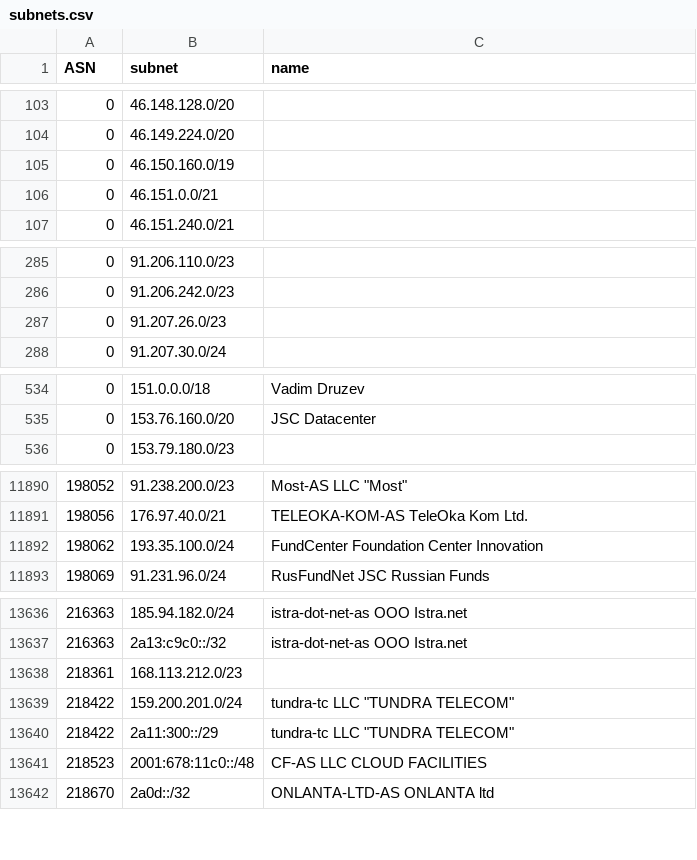
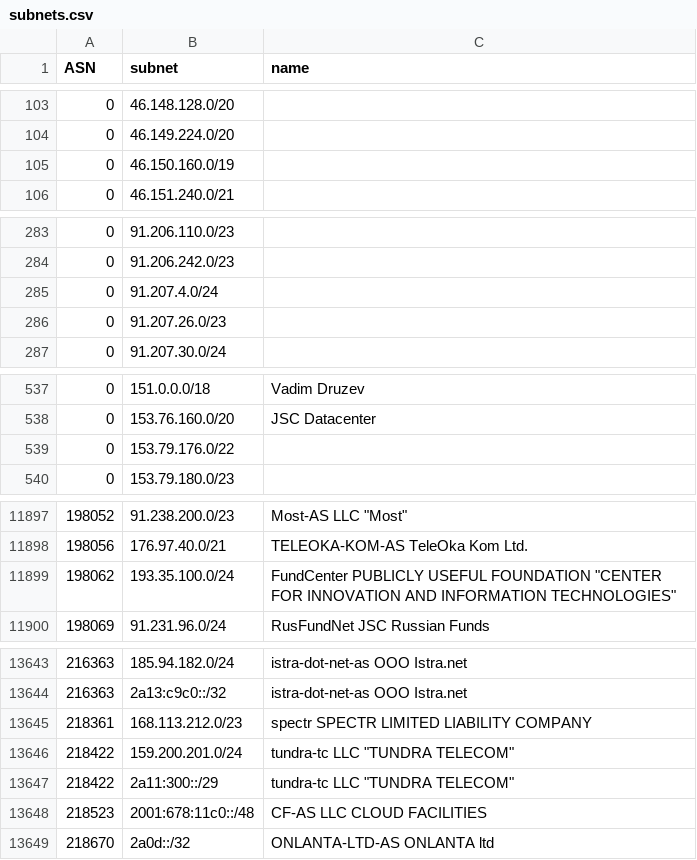
Before and after one commit to esergion/subnets-fetcher, a CSV file: countries/ru/subnets.csv, drawn as a sheet; only a part is shown, gaps mark what is left out; the diff covers the shown part only.

```diff
--- a/countries/ru/subnets.csv
+++ b/countries/ru/subnets.csv
@@ -105,3 +105,2 @@ ASN,subnet,name
 0,46.150.160.0/19,
-0,46.151.0.0/21,
 0,46.151.240.0/21,
@@ -286,2 +284,3 @@ ASN,subnet,name
 0,91.206.242.0/23,
+0,91.207.4.0/24,
 0,91.207.26.0/23,
@@ -535,2 +538,3 @@ ASN,subnet,name
 0,153.76.160.0/20,JSC Datacenter
+0,153.79.176.0/22,
 0,153.79.180.0/23,
@@ -11891,3 +11898,3 @@ ASN,subnet,name
 198056,176.97.40.0/21,TELEOKA-KOM-AS TeleOka Kom Ltd.
-198062,193.35.100.0/24,FundCenter Foundation Center Innovation
+198062,193.35.100.0/24,"FundCenter PUBLICLY USEFUL FOUNDATION ""CENTER FOR INNOVATION AND INFORMATION TECHNOLOGIES"""
 198069,91.231.96.0/24,RusFundNet JSC Russian Funds
@@ -13637,3 +13644,3 @@ ASN,subnet,name
 216363,2a13:c9c0::/32,istra-dot-net-as OOO Istra.net
-218361,168.113.212.0/23,
+218361,168.113.212.0/23,spectr SPECTR LIMITED LIABILITY COMPANY
 218422,159.200.201.0/24,"tundra-tc LLC ""TUNDRA TELECOM"""
```
Also changed, not shown: 10 added rows, 4 removed rows and 2 edited cells elsewhere in this file, 2 other files.
